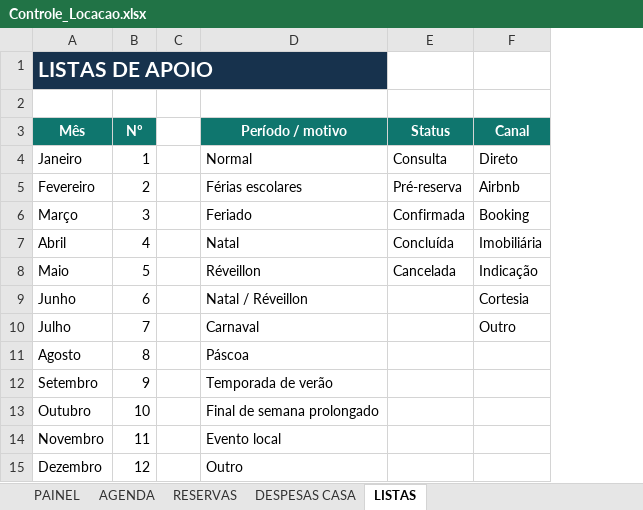
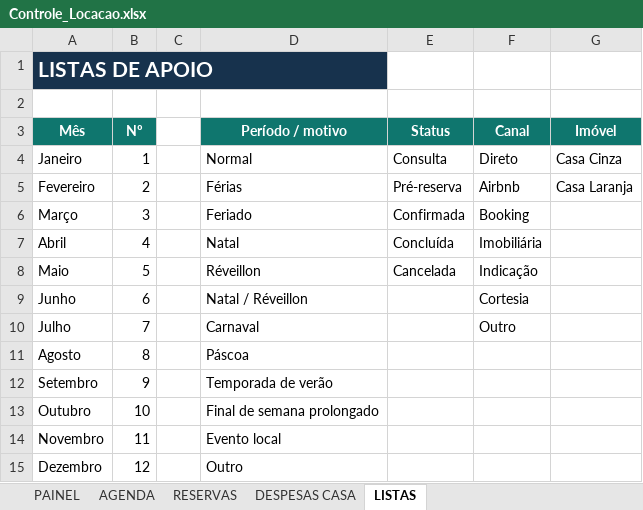
Before and after one commit to NevesPNG68/CONTROLE-LOCA-O, an Excel workbook: Controle_Locacao.xlsx, sheet LISTAS, drawn as a sheet; values as stored, in another font and other column widths than the file's, no borders; the diff names each change by its address in the sheet, - before the commit and + after, or states it on an @@ line.

```diff
--- a/Controle_Locacao.xlsx (sheet LISTAS)
+++ b/Controle_Locacao.xlsx (sheet LISTAS)
+column G (Imóvel), rows 4-5: Casa Cinza | Casa Laranja
-D5 (Período / motivo): Férias escolares
+D5 (Período / motivo): Férias
```
Also changed, not shown: sheet RESERVAS, sheet PAINEL, sheet DESPESAS CASA, formulas that keep their value, charts or pictures.
